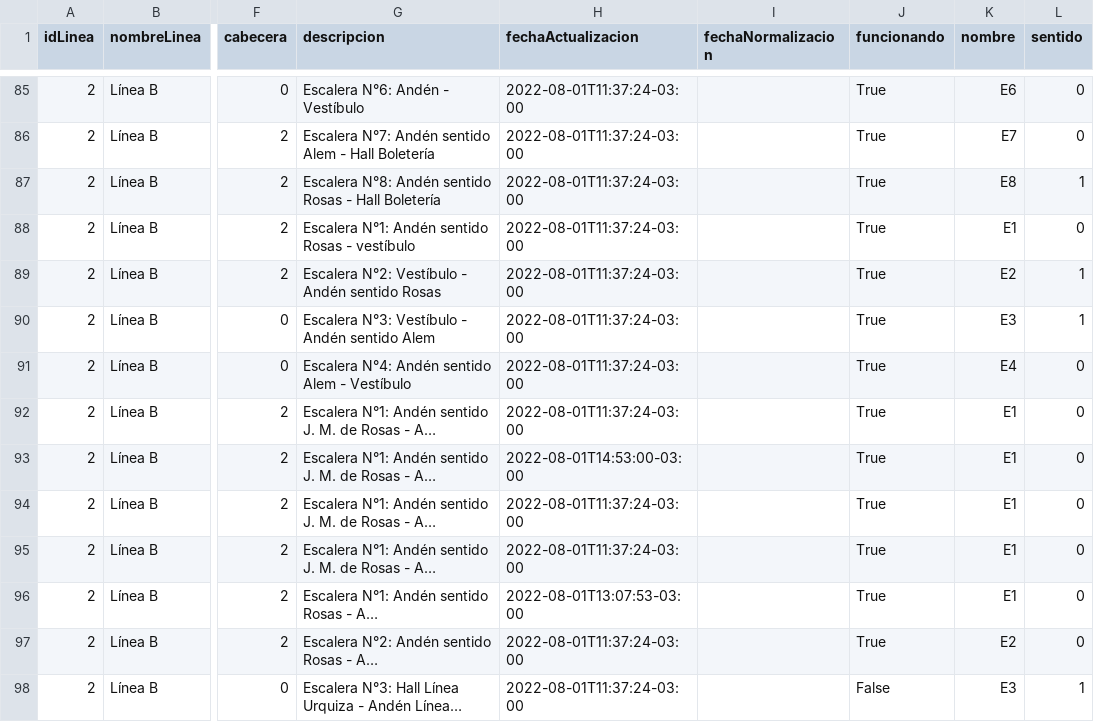
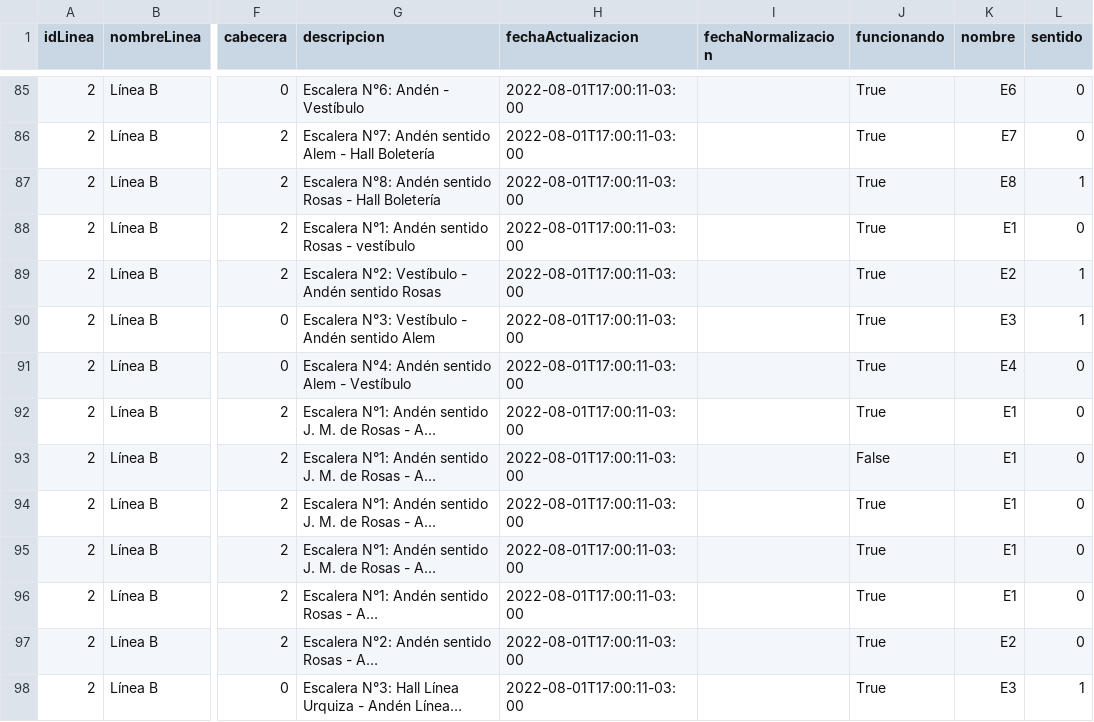
Before and after one commit to j-e-d/accesibilidad-subte, a CSV file: data-completo.csv, drawn as a sheet; only a part is shown, gaps mark what is left out; long unchanged cells end in …; the diff covers the shown part only; the diff names each change by its address in the sheet, - before the commit and + after, or states it on an @@ line.

```diff
--- a/data-completo.csv
+++ b/data-completo.csv
-H85:H92 (fechaActualizacion): 2022-08-01T11:37:24-03:00
+H85:H92 (fechaActualizacion): 2022-08-01T17:00:11-03:00
-H93 (fechaActualizacion): 2022-08-01T14:53:00-03:00
+H93 (fechaActualizacion): 2022-08-01T17:00:11-03:00
-J93 (funcionando): True
+J93 (funcionando): False
-H94:H95 (fechaActualizacion): 2022-08-01T11:37:24-03:00
+H94:H95 (fechaActualizacion): 2022-08-01T17:00:11-03:00
-H96 (fechaActualizacion): 2022-08-01T13:07:53-03:00
+H96 (fechaActualizacion): 2022-08-01T17:00:11-03:00
-H97:H98 (fechaActualizacion): 2022-08-01T11:37:24-03:00
+H97:H98 (fechaActualizacion): 2022-08-01T17:00:11-03:00
-J98 (funcionando): False
+J98 (funcionando): True
```
Also changed, not shown: 161 edited cells elsewhere in this file, data-sin-fechas.csv.
